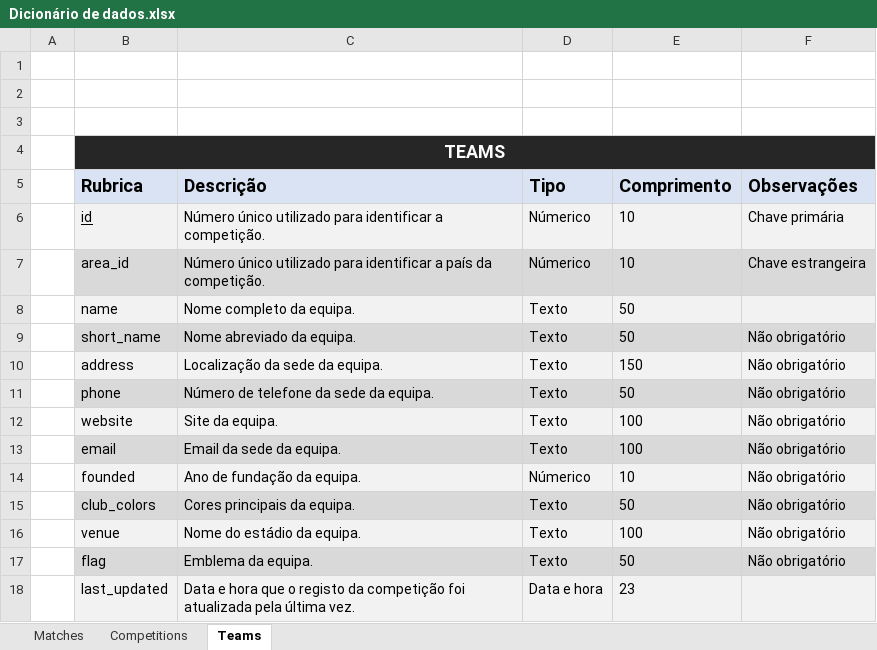
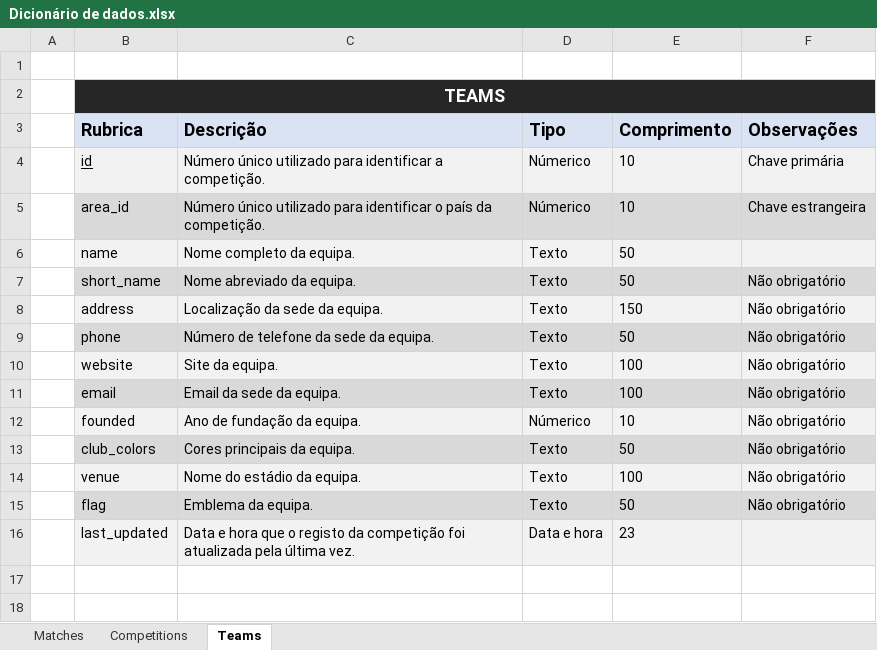
Before and after one commit to bmiguelmf/WizBall, an Excel workbook: 04 - Docs/01 - Project Manager/08 - UML/Dicionário Dados/Dicionário de dados.xlsx, sheet Teams, drawn as a sheet; values as stored, in another font and other column widths than the file's, no borders; removed rows and columns are numbered as before the commit, all else as after; the diff names each change by its address in the sheet, - before the commit and + after, or states it on an @@ line.

Commit message:
actualização ao uml (modelo dados, fluxo de dados) e tabmbém aos scrips sql

```diff
--- a/04 - Docs/01 - Project Manager/08 - UML/Dicionário Dados/Dicionário de dados.xlsx (sheet Teams)
+++ b/04 - Docs/01 - Project Manager/08 - UML/Dicionário Dados/Dicionário de dados.xlsx (sheet Teams)
-row 2: (empty)
-row 3: (empty)
-C5 (Descrição): …para identificar a país da…
+C5 (Descrição): …para identificar o país da…
```
Also changed, not shown: 36 other files.
